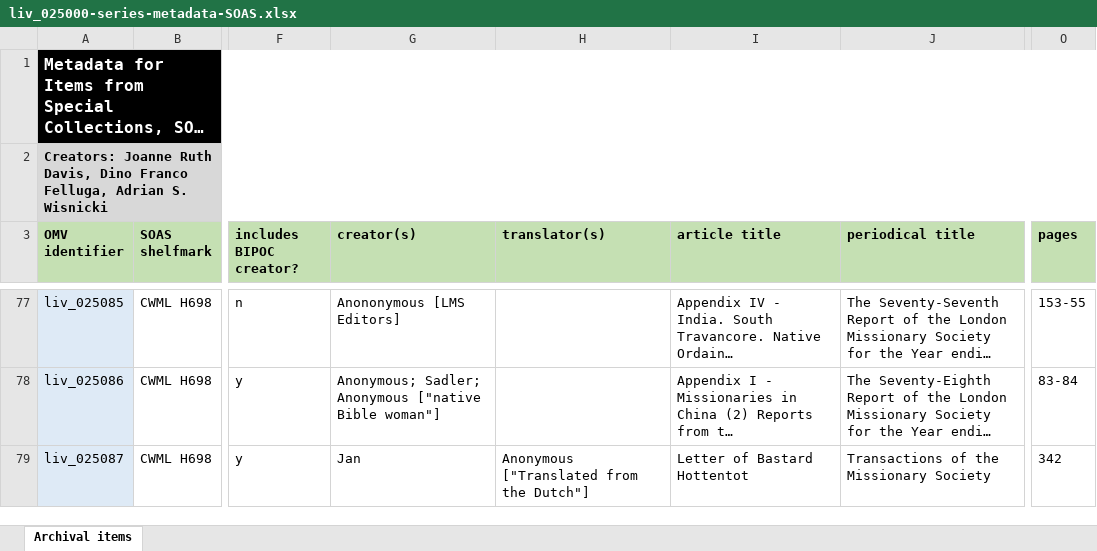
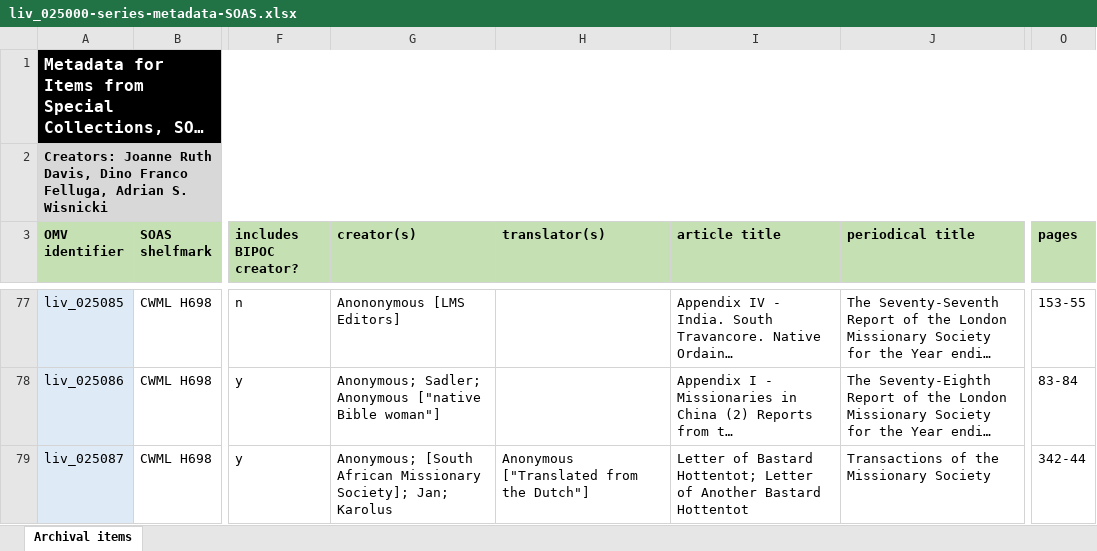
Before and after one commit to livingstoneonline/onemorevoice, an Excel workbook: xlsx/bipoc-voices/liv_025000-series-metadata-SOAS/liv_025000-series-metadata-SOAS.xlsx, sheet Archival items, drawn as a sheet; only a part is shown, gaps mark what is left out; long unchanged cells end in …; values as stored, in another font and other column widths than the file's, no borders; the diff covers the shown part only; the diff names each change by its address in the sheet, - before the commit and + after, or states it on an @@ line.

Commit message:
u 25000 xlsx

```diff
--- a/xlsx/bipoc-voices/liv_025000-series-metadata-SOAS/liv_025000-series-metadata-SOAS.xlsx (sheet Archival items)
+++ b/xlsx/bipoc-voices/liv_025000-series-metadata-SOAS/liv_025000-series-metadata-SOAS.xlsx (sheet Archival items)
-G79 (creator(s)): Jan
+G79 (creator(s)): Anonymous; [South African Missionary Society]; Jan; Karolus
-I79 (article title): …of Bastard Hottentot
+I79 (article title): …of Bastard Hottentot; Letter of Another Bastard Hottentot
-O79 (pages): 342
+O79 (pages): 342-44
```
Also changed, not shown: 1 removed row elsewhere in this sheet.
